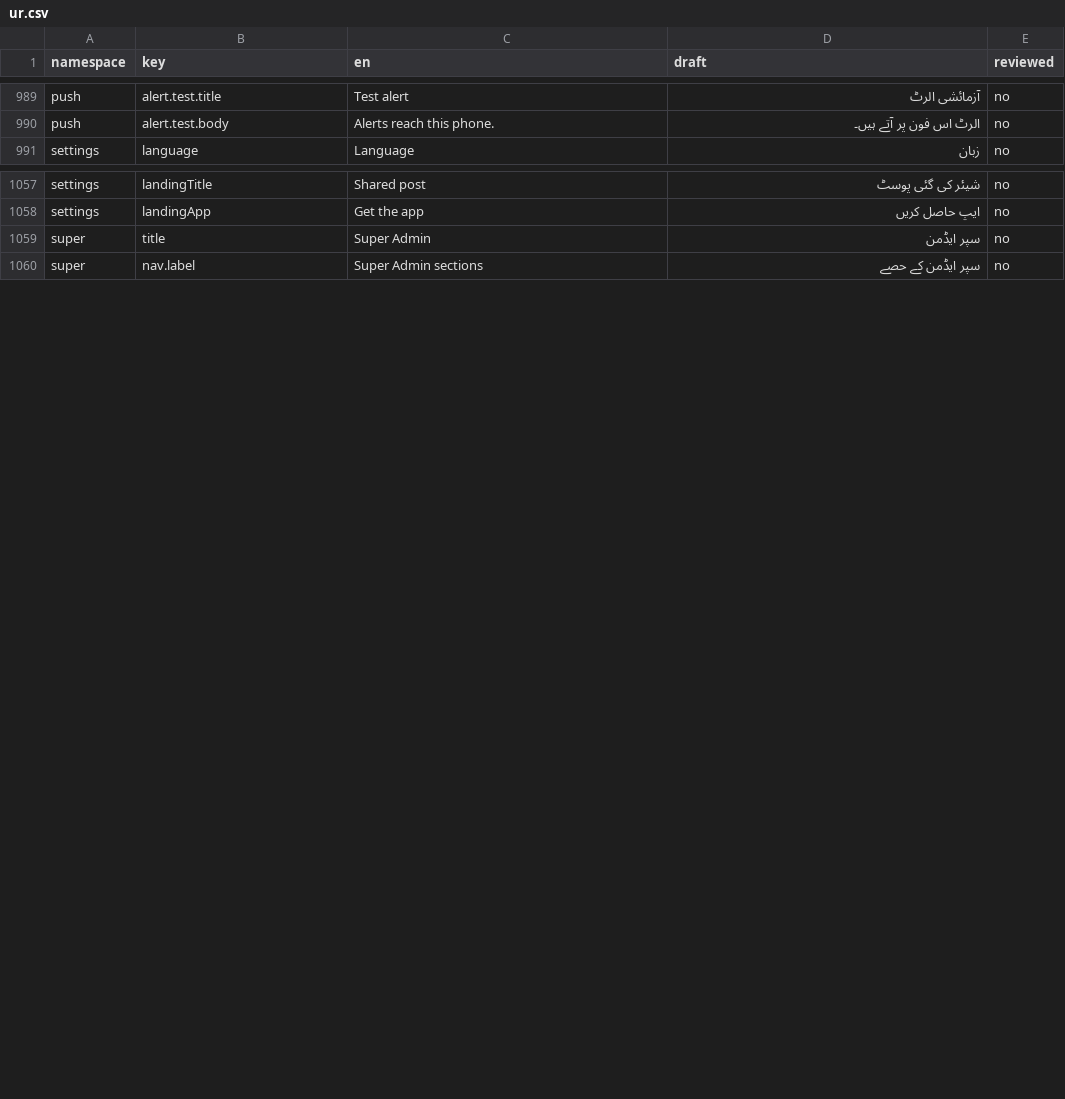
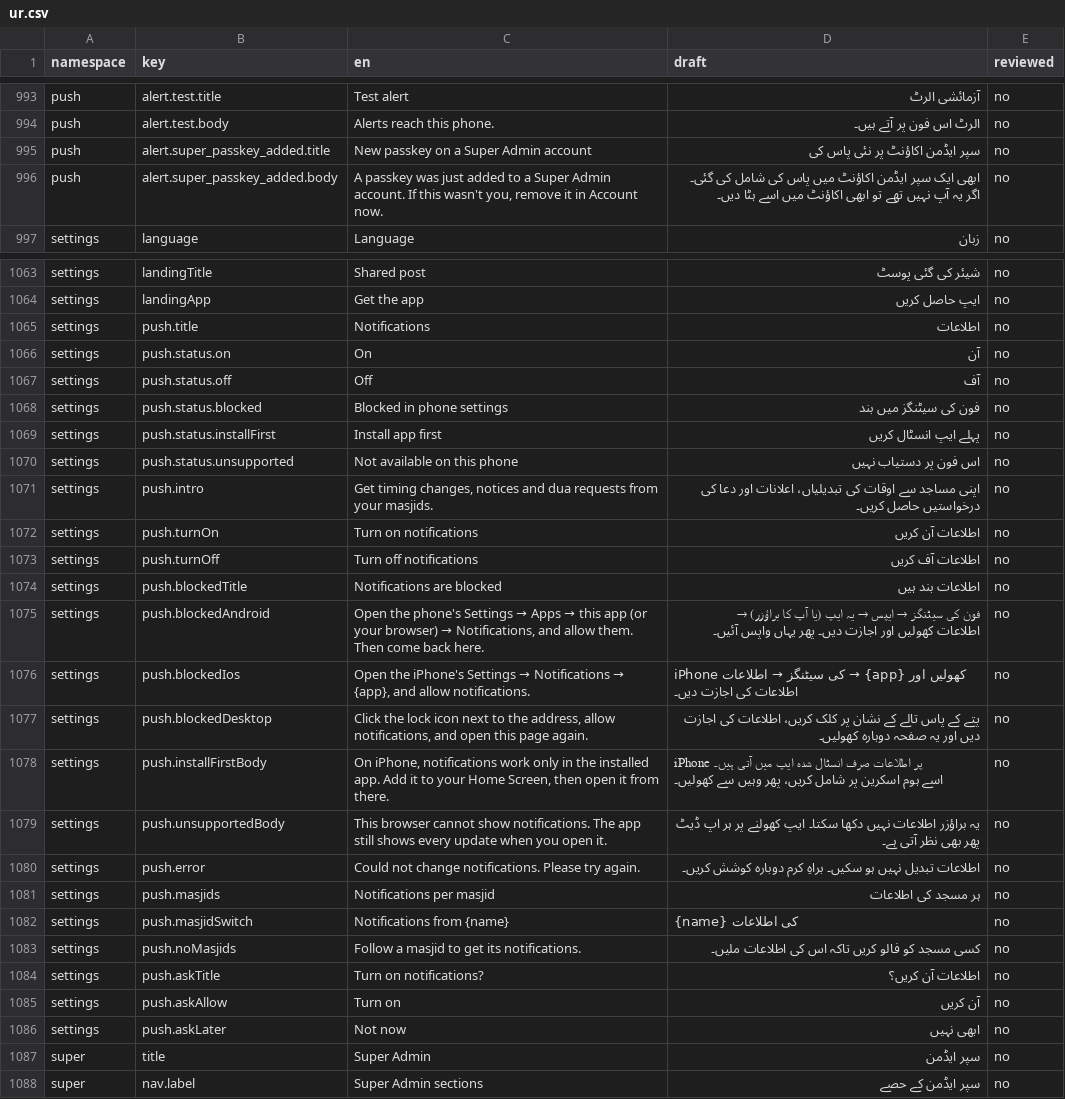
Before and after one commit to syedtalha88/Al-Masjid, a CSV file: packages/i18n/review/ur.csv, drawn as a sheet; only a part is shown, gaps mark what is left out; the diff covers the shown part only.

```diff
--- a/packages/i18n/review/ur.csv
+++ b/packages/i18n/review/ur.csv
@@ -990,2 +994,4 @@ push,alert.test.title,Test alert,آزمائشی الرٹ,no
 push,alert.test.body,Alerts reach this phone.,الرٹ اس فون پر آتے ہیں۔,no
+push,alert.super_passkey_added.title,New passkey on a Super Admin account,سپر ایڈمن اکاؤنٹ پر نئی پاس کی,no
+push,alert.super_passkey_added.body,"A passkey was just added to a Super Admin account. If this wasn't you, remove it in Account now.",ابھی ایک سپر ایڈمن اکاؤنٹ میں پاس کی شامل کی گئی۔ اگر یہ آپ نہیں تھے تو ابھی اکاؤنٹ میں اسے ہٹا دیں۔,no
 settings,language,Language,زبان,no
@@ -1058,2 +1064,24 @@ settings,landingTitle,Shared post,شیئر کی گئی پوسٹ,no
 settings,landingApp,Get the app,ایپ حاصل کریں,no
+settings,push.title,Notifications,اطلاعات,no
+settings,push.status.on,On,آن,no
+settings,push.status.off,Off,آف,no
+settings,push.status.blocked,Blocked in phone settings,فون کی سیٹنگز میں بند,no
+settings,push.status.installFirst,Install app first,پہلے ایپ انسٹال کریں,no
+settings,push.status.unsupported,Not available on this phone,اس فون پر دستیاب نہیں,no
+settings,push.intro,"Get timing changes, notices and dua requests from your masjids.",اپنی مساجد سے اوقات کی تبدیلیاں، اعلانات اور دعا کی درخواستیں حاصل کریں۔,no
+settings,push.turnOn,Turn on notifications,اطلاعات آن کریں,no
+settings,push.turnOff,Turn off notifications,اطلاعات آف کریں,no
+settings,push.blockedTitle,Notifications are blocked,اطلاعات بند ہیں,no
+settings,push.blockedAndroid,"Open the phone's Settings → Apps → this app (or your browser) → Notifications, and allow them. Then come back here.",فون کی سیٹنگز → ایپس → یہ ایپ (یا آپ کا براؤزر) → اطلاعات کھولیں اور اجازت دیں۔ پھر یہاں واپس آئیں۔,no
+settings,push.blockedIos,"Open the iPhone's Settings → Notifications → {app}, and allow notifications.",iPhone کی سیٹنگز → اطلاعات → {app} کھولیں اور اطلاعات کی اجازت دیں۔,no
+settings,push.blockedDesktop,"Click the lock icon next to the address, allow notifications, and open this page again.",پتے کے پاس تالے کے نشان پر کلک کریں، اطلاعات کی اجازت دیں اور یہ صفحہ دوبارہ کھولیں۔,no
+settings,push.installFirstBody,"On iPhone, notifications work only in the installed app. Add it to your Home Screen, then open it from there.",iPhone پر اطلاعات صرف انسٹال شدہ ایپ میں آتی ہیں۔ اسے ہوم اسکرین پر شامل کریں، پھر وہیں سے کھولیں۔,no
+settings,push.unsupportedBody,This browser cannot show notifications. The app still shows every update when you open it.,یہ براؤزر اطلاعات نہیں دکھا سکتا۔ ایپ کھولنے پر ہر اپ ڈیٹ پھر بھی نظر آتی ہے۔,no
+settings,push.error,Could not change notifications. Please try again.,اطلاعات تبدیل نہیں ہو سکیں۔ براہِ کرم دوبارہ کوشش کریں۔,no
+settings,push.masjids,Notifications per masjid,ہر مسجد کی اطلاعات,no
+settings,push.masjidSwitch,Notifications from {name},{name} کی اطلاعات,no
+settings,push.noMasjids,Follow a masjid to get its notifications.,کسی مسجد کو فالو کریں تاکہ اس کی اطلاعات ملیں۔,no
+settings,push.askTitle,Turn on notifications?,اطلاعات آن کریں؟,no
+settings,push.askAllow,Turn on,آن کریں,no
+settings,push.askLater,Not now,ابھی نہیں,no
 super,title,Super Admin,سپر ایڈمن,no
```
Also changed, not shown: 4 added rows elsewhere in this file, packages/i18n/review/hi.csv, packages/i18n/review/te.csv, 20 other files.
